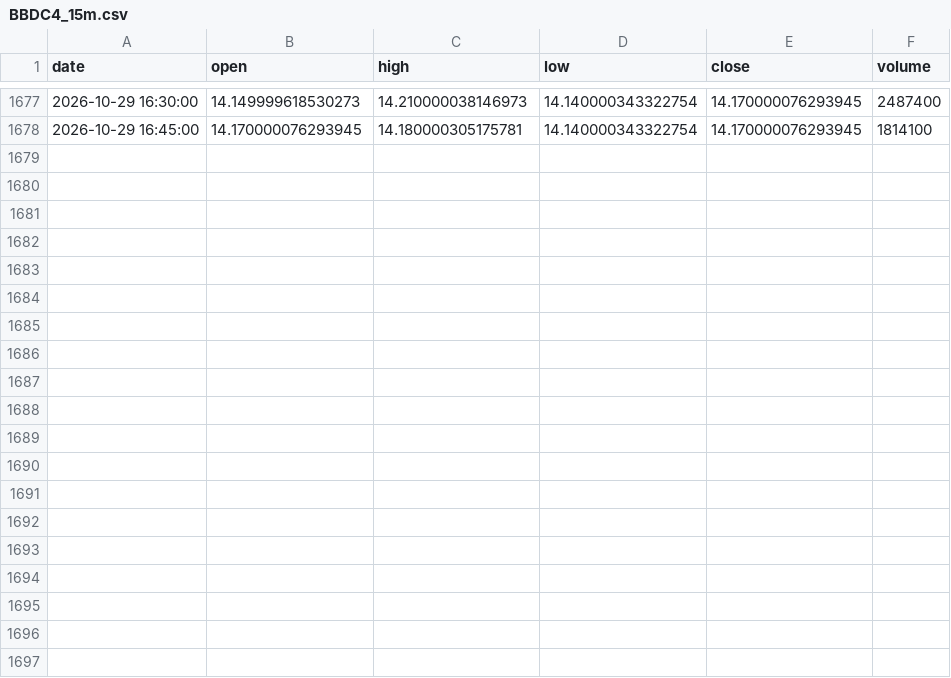
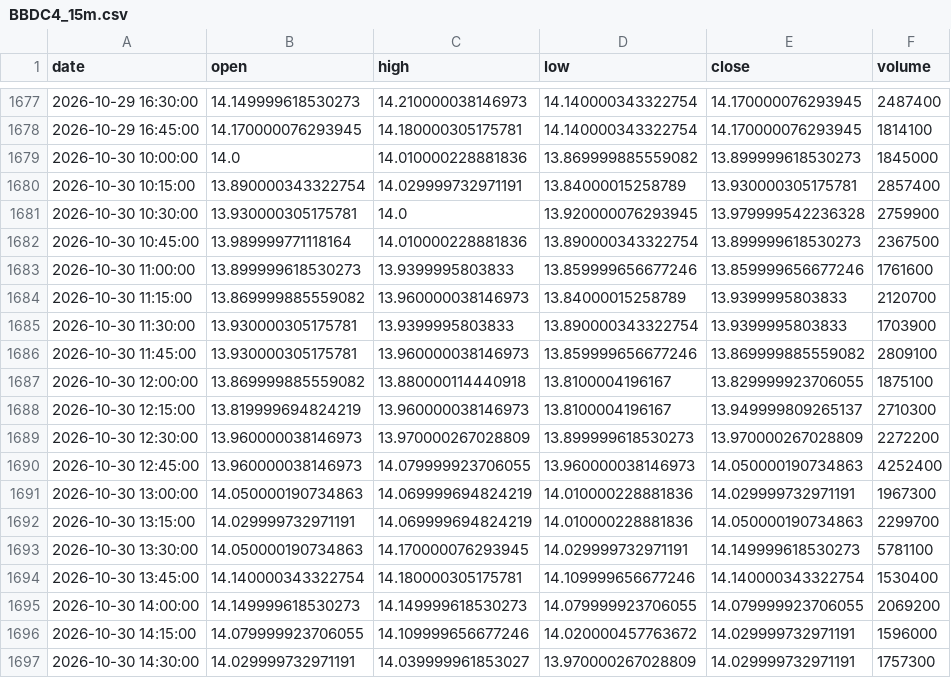
Before and after one commit to Marlenildo/autotrade, a CSV file: data/intraday/BBDC4_15m.csv, drawn as a sheet; only a part is shown, gaps mark what is left out; the diff covers the shown part only.

```diff
--- a/data/intraday/BBDC4_15m.csv
+++ b/data/intraday/BBDC4_15m.csv
@@ -1678 +1678,20 @@ date,open,high,low,close,volume
 2026-10-29 16:45:00,14.170000076293945,14.180000305175781,14.140000343322754,14.170000076293945,1814100
+2026-10-30 10:00:00,14.0,14.010000228881836,13.869999885559082,13.899999618530273,1845000
+2026-10-30 10:15:00,13.890000343322754,14.029999732971191,13.84000015258789,13.930000305175781,2857400
+2026-10-30 10:30:00,13.930000305175781,14.0,13.920000076293945,13.979999542236328,2759900
+2026-10-30 10:45:00,13.989999771118164,14.010000228881836,13.890000343322754,13.899999618530273,2367500
+2026-10-30 11:00:00,13.899999618530273,13.9399995803833,13.859999656677246,13.859999656677246,1761600
+2026-10-30 11:15:00,13.869999885559082,13.960000038146973,13.84000015258789,13.9399995803833,2120700
+2026-10-30 11:30:00,13.930000305175781,13.9399995803833,13.890000343322754,13.9399995803833,1703900
+2026-10-30 11:45:00,13.930000305175781,13.960000038146973,13.859999656677246,13.869999885559082,2809100
+2026-10-30 12:00:00,13.869999885559082,13.880000114440918,13.8100004196167,13.829999923706055,1875100
+2026-10-30 12:15:00,13.819999694824219,13.960000038146973,13.8100004196167,13.949999809265137,2710300
+2026-10-30 12:30:00,13.960000038146973,13.970000267028809,13.899999618530273,13.970000267028809,2272200
+2026-10-30 12:45:00,13.960000038146973,14.079999923706055,13.960000038146973,14.050000190734863,4252400
+2026-10-30 13:00:00,14.050000190734863,14.069999694824219,14.010000228881836,14.029999732971191,1967300
+2026-10-30 13:15:00,14.029999732971191,14.069999694824219,14.010000228881836,14.050000190734863,2299700
+2026-10-30 13:30:00,14.050000190734863,14.170000076293945,14.029999732971191,14.149999618530273,5781100
+2026-10-30 13:45:00,14.140000343322754,14.180000305175781,14.109999656677246,14.140000343322754,1530400
+2026-10-30 14:00:00,14.149999618530273,14.149999618530273,14.079999923706055,14.079999923706055,2069200
+2026-10-30 14:15:00,14.079999923706055,14.109999656677246,14.020000457763672,14.029999732971191,1596000
+2026-10-30 14:30:00,14.029999732971191,14.039999961853027,13.970000267028809,14.029999732971191,1757300
```
Also changed, not shown: 9 added rows elsewhere in this file, data/intraday/BBAS3_15m.csv, data/intraday/BOVA11_15m.csv, 40 other files.
